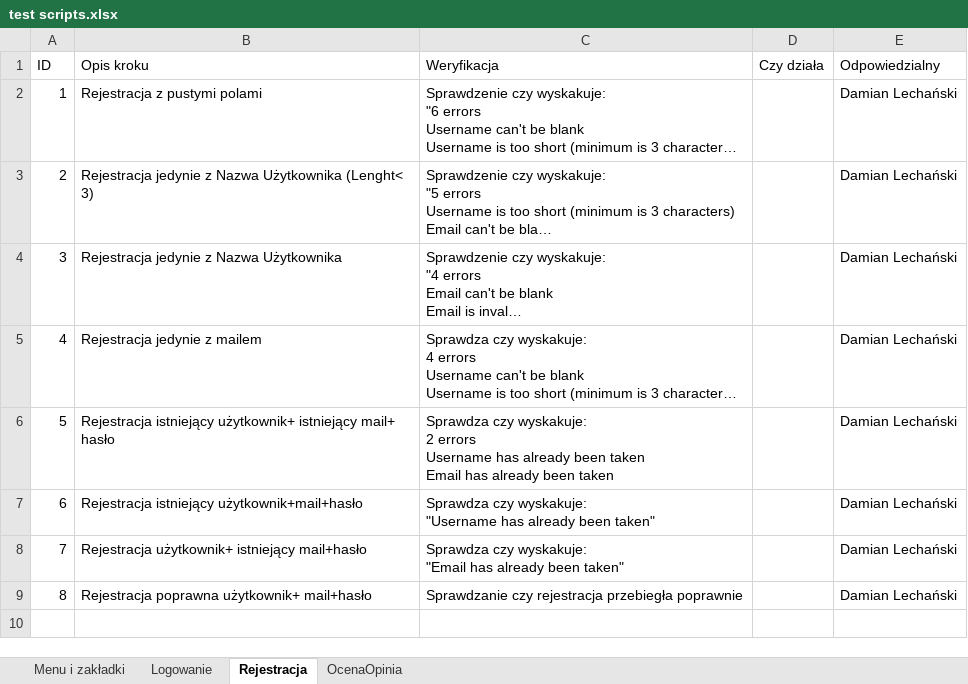
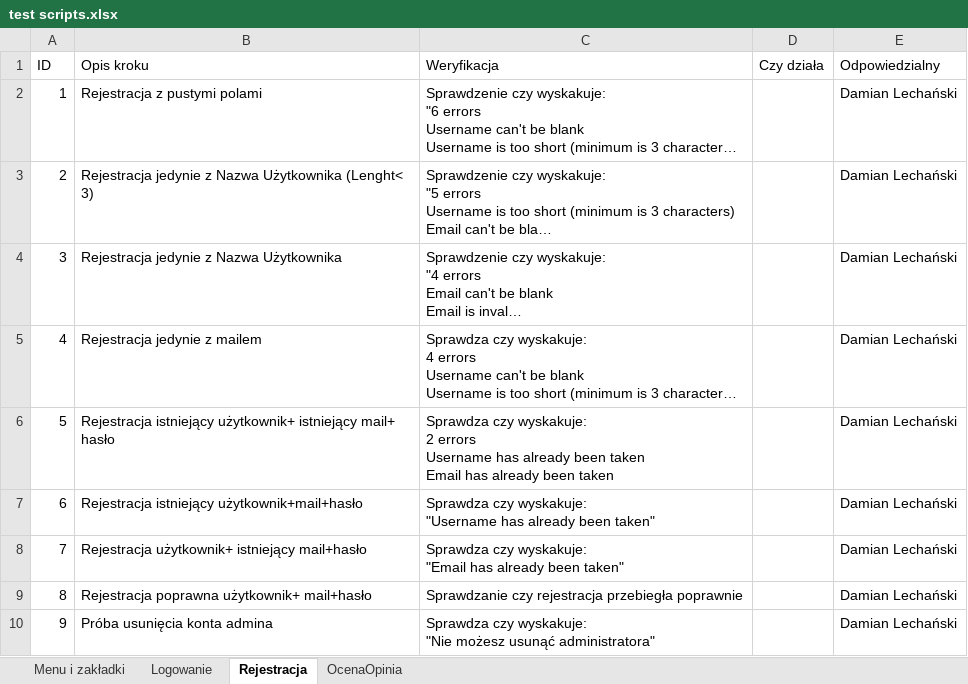
Before and after one commit to lechu7/Testing_BookWeb_SIAG, an Excel workbook: test scripts.xlsx, sheet Rejestracja, drawn as a sheet; long unchanged cells end in …; values as stored, in another font and other column widths than the file's, no borders; table styles not drawn; ↵ is a line break in a cell; the diff names each change by its address in the sheet, - before the commit and + after, or states it on an @@ line.

Commit message:
Dodanie próbu usunięcia admina (Rejestracja)

```diff
--- a/test scripts.xlsx (sheet Rejestracja)
+++ b/test scripts.xlsx (sheet Rejestracja)
+row 10: 9 | Próba usunięcia konta admina | Sprawdza czy wyskakuje: ↵ "Nie możesz usunąć administratora" |  | Damian Lechański
```
Also changed, not shown: 14 other files.
